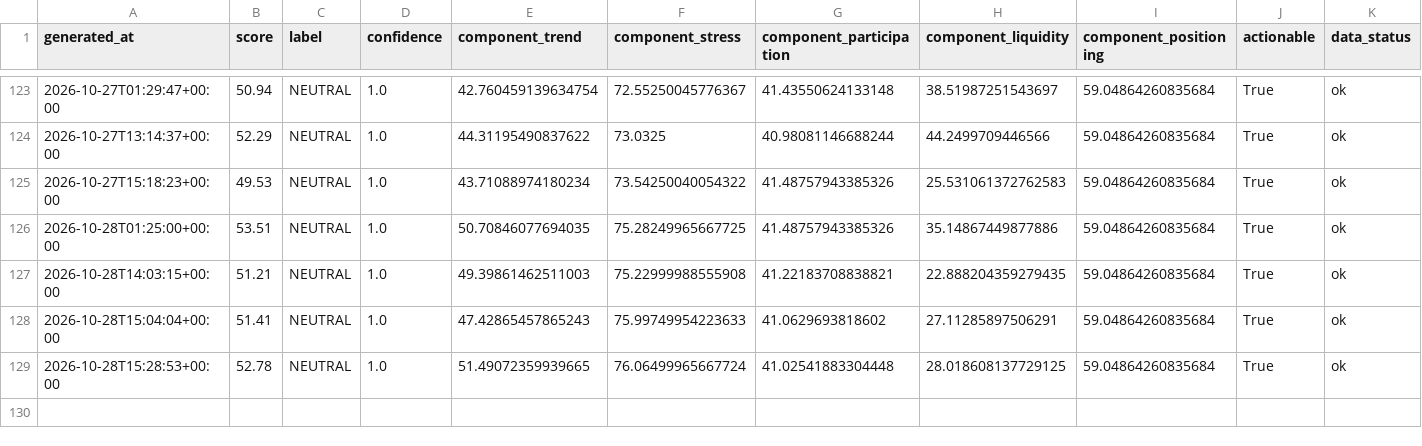
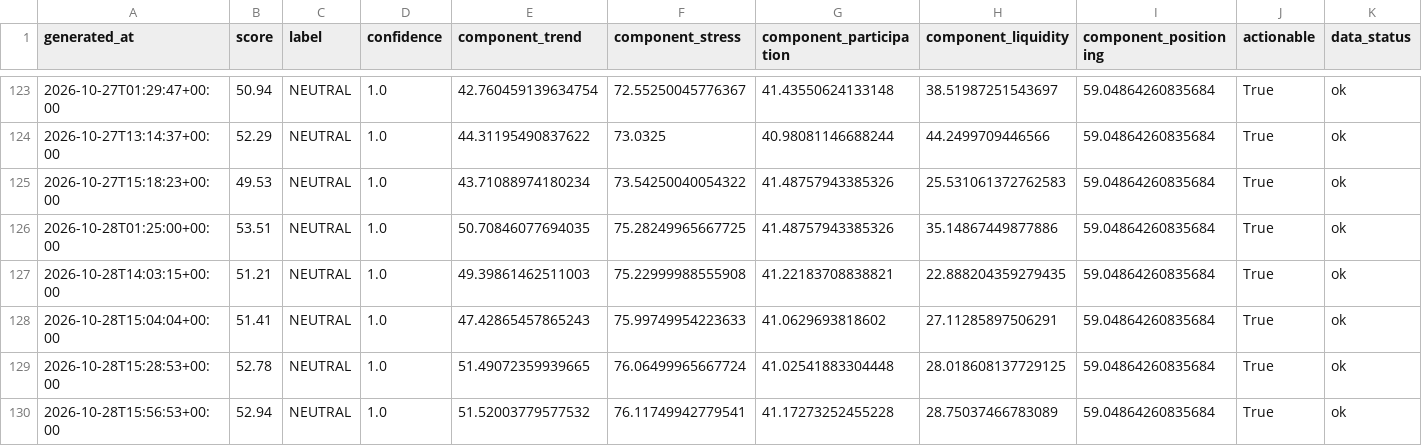
Before and after one commit to singingdog47/nvestment-quant, a CSV file: data/regime/market_regime_history.csv, drawn as a sheet; only a part is shown, gaps mark what is left out; rows hold the shown columns only; the diff names each change by its address in the sheet, - before the commit and + after, or states it on an @@ line.

```diff
--- a/data/regime/market_regime_history.csv
+++ b/data/regime/market_regime_history.csv
+row 130: 2026-10-28T15:56:53+00:00 | 52.94 | NEUTRAL | 1.0 | 51.52003779577532 | 76.11749942779541 | 41.17273252455228 | 28.75037466783089 | 59.04864260835684 | True | ok
```
Also changed, not shown: data/intelligence/company_events_latest.csv, data/regime/market_dashboard_latest.csv, 46 other files.
